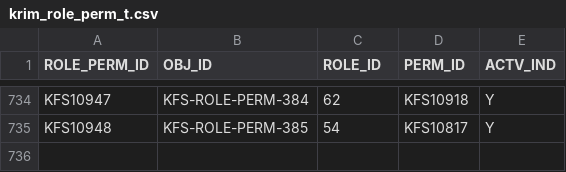
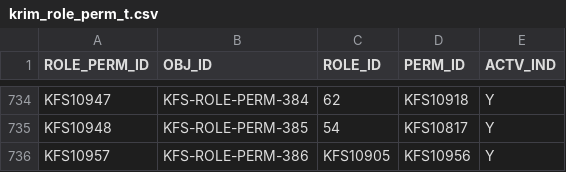
Before and after one commit to kuali/kfs, a CSV file: work/db/rice-data/bootstrap/krim_role_perm_t.csv, drawn as a sheet; only a part is shown, gaps mark what is left out; the diff names each change by its address in the sheet, - before the commit and + after, or states it on an @@ line.

```diff
--- a/work/db/rice-data/bootstrap/krim_role_perm_t.csv
+++ b/work/db/rice-data/bootstrap/krim_role_perm_t.csv
+row 736: KFS10957 | KFS-ROLE-PERM-386 | KFS10905 | KFS10956 | Y
```
Also changed, not shown: work/db/rice-data/bootstrap/krim_perm_t.csv, 4 other files.
